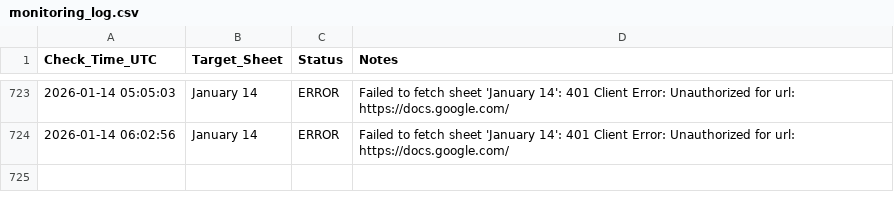
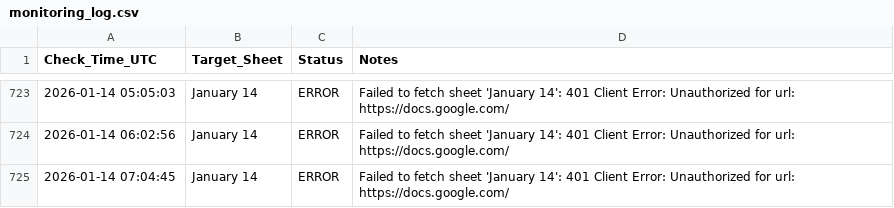
Before and after one commit to Yashwanth9394/sheet-notifier, a CSV file: monitoring_log.csv, drawn as a sheet; only a part is shown, gaps mark what is left out.

Commit message:
📈 Update sheet availability log

```diff
--- a/monitoring_log.csv
+++ b/monitoring_log.csv
@@ -724 +724,2 @@ Check_Time_UTC,Target_Sheet,Status,Notes
 2026-01-14 06:02:56,January 14,ERROR,Failed to fetch sheet 'January 14': 401 Client Error: Unauthorized for url: https://docs.google.com/
+2026-01-14 07:04:45,January 14,ERROR,Failed to fetch sheet 'January 14': 401 Client Error: Unauthorized for url: https://docs.google.com/
```
